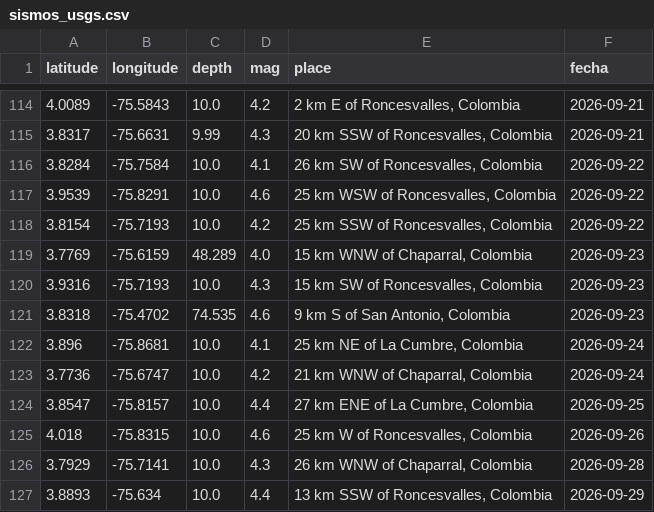
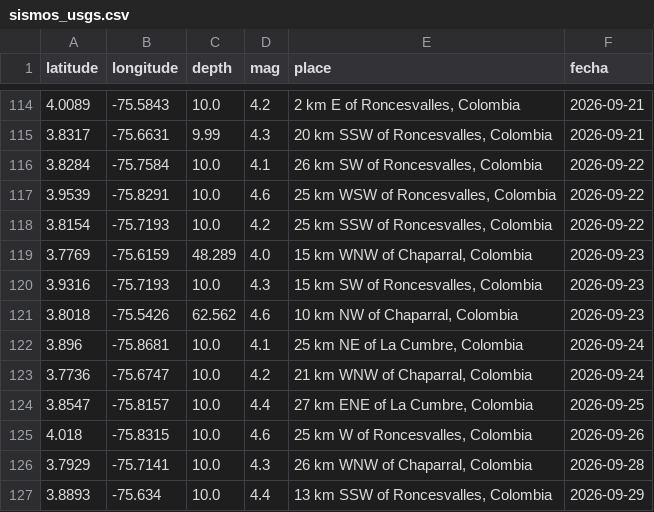
Before and after one commit to SebastianGuerr/puebas, a CSV file: calendarios/sismos_usgs.csv, drawn as a sheet; only a part is shown, gaps mark what is left out.

```diff
--- a/calendarios/sismos_usgs.csv
+++ b/calendarios/sismos_usgs.csv
@@ -120,3 +120,3 @@ latitude,longitude,depth,mag,place,fecha
 3.9316,-75.7193,10.0,4.3,"15 km SW of Roncesvalles, Colombia",2026-09-23
-3.8318,-75.4702,74.535,4.6,"9 km S of San Antonio, Colombia",2026-09-23
+3.8018,-75.5426,62.562,4.6,"10 km NW of Chaparral, Colombia",2026-09-23
 3.896,-75.8681,10.0,4.1,"25 km NE of La Cumbre, Colombia",2026-09-24
```
Also changed, not shown: calendarios/clima/clima_ideam.csv, calendarios/clima/clima_manizales_2020_hoy.csv, 28 other files.
